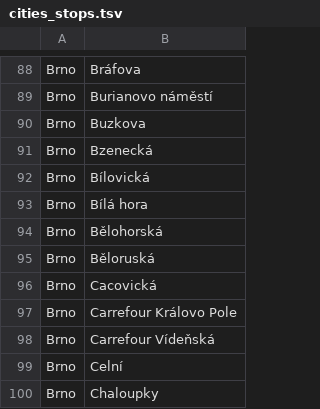
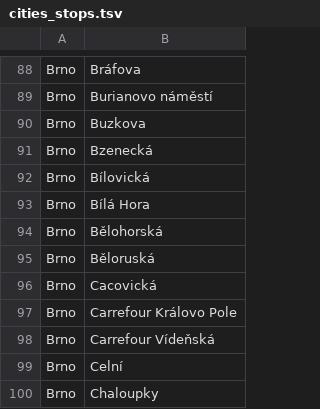
Before and after one commit to UFAL-DSG/alex, a TSV file: alex/applications/PublicTransportInfoCS/data/cities_stops.tsv, drawn as a sheet; only a part is shown, gaps mark what is left out.

Commit message:
Fixing 'Bílá hora' x 'Bílá Hora'

```diff
--- a/alex/applications/PublicTransportInfoCS/data/cities_stops.tsv
+++ b/alex/applications/PublicTransportInfoCS/data/cities_stops.tsv
@@ -92,3 +92,3 @@ Brno	Bzenecká
 Brno	Bílovická
-Brno	Bílá hora
+Brno	Bílá Hora
 Brno	Bělohorská
```
Also changed, not shown: 2 other files.
